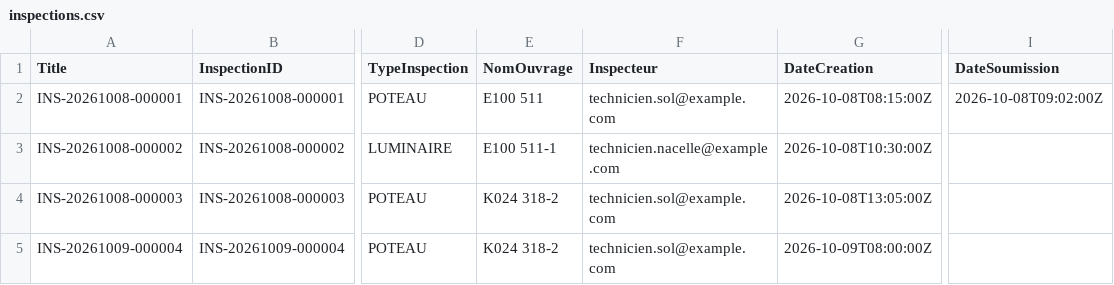
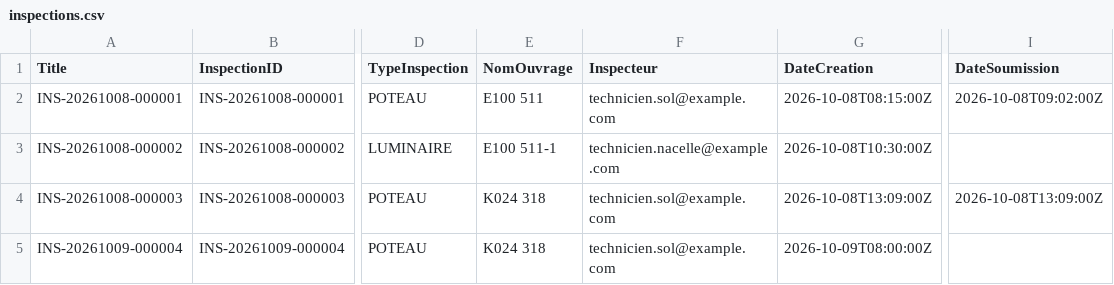
Before and after one commit to trstbdrt/luwa-maintenance-preventive-backup, a CSV file: sharepoint/data-model/inspections.csv, drawn as a sheet; only a part is shown, gaps mark what is left out; the diff names each change by its address in the sheet, - before the commit and + after, or states it on an @@ line.

```diff
--- a/sharepoint/data-model/inspections.csv
+++ b/sharepoint/data-model/inspections.csv
-E4:E5 (NomOuvrage): K024 318-2
+E4:E5 (NomOuvrage): K024 318
-G4 (DateCreation): 2026-10-08T13:05:00Z
+G4 (DateCreation): 2026-10-08T13:09:00Z
-I4 (DateSoumission): (empty)
+I4 (DateSoumission): 2026-10-08T13:09:00Z
```
Also changed, not shown: sharepoint/data-model/photos.csv, sharepoint/data-model/reponses.csv, 20 other files.
